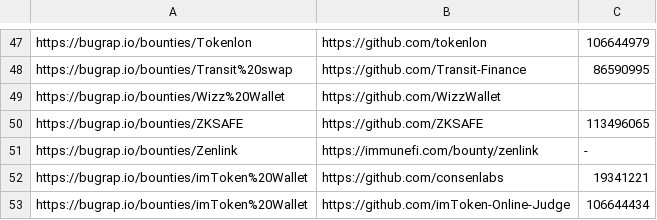
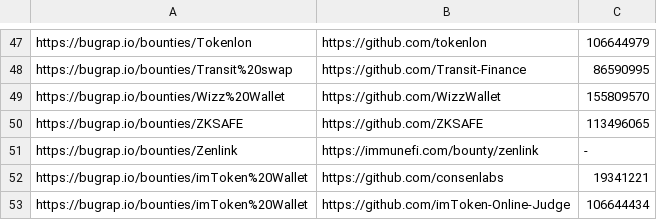
Before and after one commit to nikitastupin/orgs-data, a TSV file: orgs-data/bugrap.tsv, drawn as a sheet; only a part is shown, gaps mark what is left out.

```diff
--- a/orgs-data/bugrap.tsv
+++ b/orgs-data/bugrap.tsv
@@ -48,3 +48,3 @@ https://bugrap.io/bounties/Tokenlon	https://github.com/tokenlon	106644979
 https://bugrap.io/bounties/Transit%20swap	https://github.com/Transit-Finance	86590995
-https://bugrap.io/bounties/Wizz%20Wallet	https://github.com/WizzWallet
+https://bugrap.io/bounties/Wizz%20Wallet	https://github.com/WizzWallet	155809570
 https://bugrap.io/bounties/ZKSAFE	https://github.com/ZKSAFE	113496065
```
Also changed, not shown: orgs-data/hackenproof.tsv, orgs-data/intigriti.tsv.
